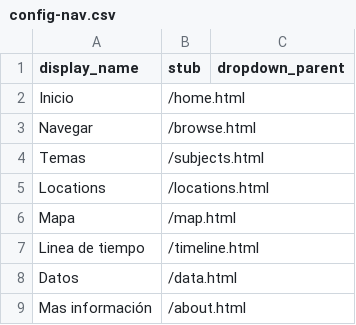
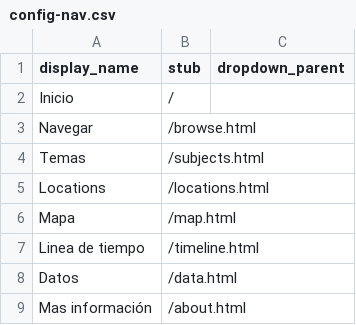
Before and after one commit to Fotohistoria/Cuenca-Fotohistoria, a CSV file: _data/config-nav.csv, drawn as a sheet.

Commit message:
Update config-nav.csv
Agregar home

```diff
--- a/_data/config-nav.csv
+++ b/_data/config-nav.csv
@@ -1,3 +1,3 @@
 display_name,stub,dropdown_parent
-Inicio,/home.html
+Inicio,/,
 Navegar,/browse.html
```
